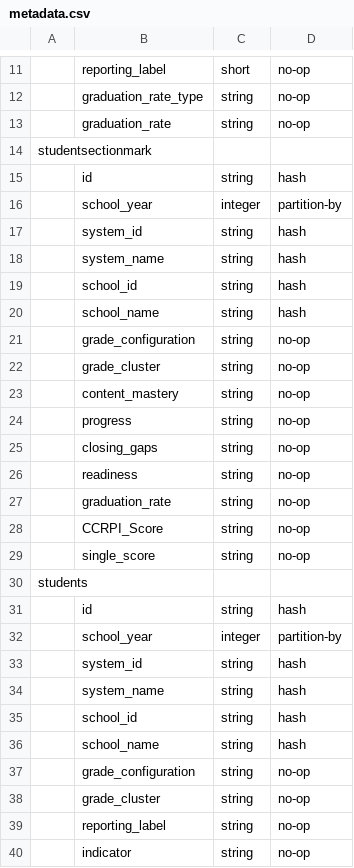
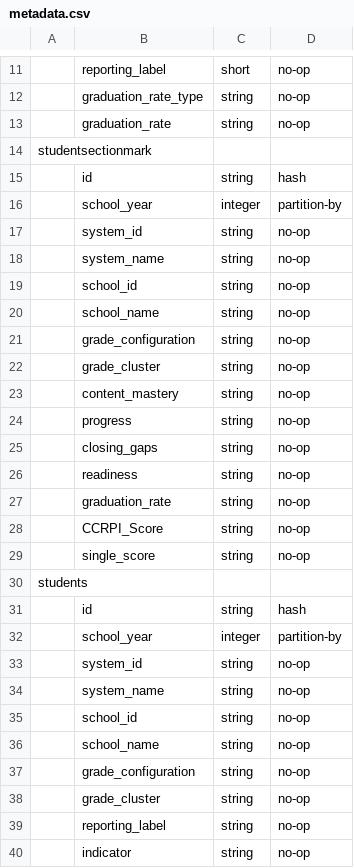
Before and after one commit to aanseacorelearn/OpenEduAnalytics, a CSV file: framework/test_data/contoso_sis/metadata.csv, drawn as a sheet; only a part is shown, gaps mark what is left out.

```diff
--- a/framework/test_data/contoso_sis/metadata.csv
+++ b/framework/test_data/contoso_sis/metadata.csv
@@ -16,6 +16,6 @@ studentsectionmark,,,
 ,school_year,integer,partition-by
-,system_id,string,hash
-,system_name,string,hash
-,school_id,string,hash
-,school_name,string,hash
+,system_id,string,no-op
+,system_name,string,no-op
+,school_id,string,no-op
+,school_name,string,no-op
 ,grade_configuration,string,no-op
@@ -32,6 +32,6 @@ students,,,
 ,school_year,integer,partition-by
-,system_id,string,hash
-,system_name,string,hash
-,school_id,string,hash
-,school_name,string,hash
+,system_id,string,no-op
+,system_name,string,no-op
+,school_id,string,no-op
+,school_name,string,no-op
 ,grade_configuration,string,no-op
```
Also changed, not shown: framework/test_data/contoso_sis/day2/studentattendance/part1.csv, 3 other files.
